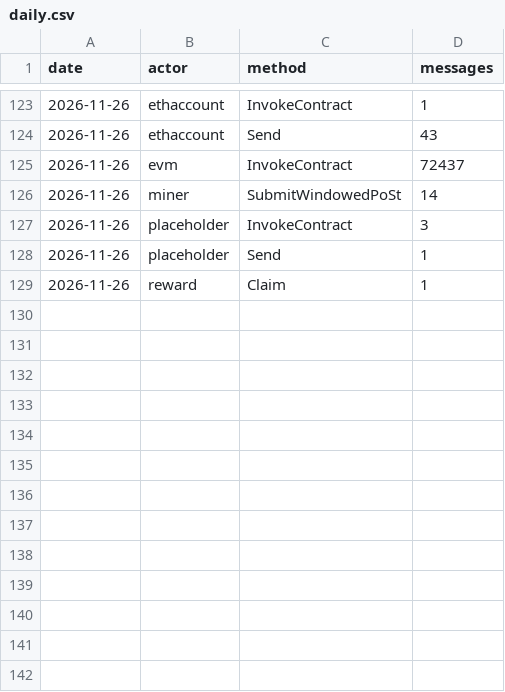
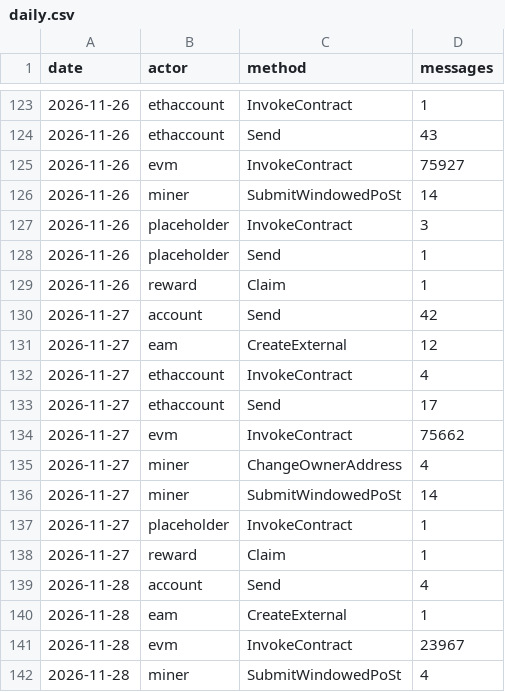
Before and after one commit to dire-states/filecoin-message-mix-data-calibration, a CSV file: daily.csv, drawn as a sheet; only a part is shown, gaps mark what is left out.

Commit message:
window calibrationnet 4280235-4284161 (2026-11-28)

```diff
--- a/daily.csv
+++ b/daily.csv
@@ -124,3 +124,3 @@ date,actor,method,messages
 2026-11-26,ethaccount,Send,43
-2026-11-26,evm,InvokeContract,72437
+2026-11-26,evm,InvokeContract,75927
 2026-11-26,miner,SubmitWindowedPoSt,14
@@ -129 +129,14 @@ date,actor,method,messages
 2026-11-26,reward,Claim,1
+2026-11-27,account,Send,42
+2026-11-27,eam,CreateExternal,12
+2026-11-27,ethaccount,InvokeContract,4
+2026-11-27,ethaccount,Send,17
+2026-11-27,evm,InvokeContract,75662
+2026-11-27,miner,ChangeOwnerAddress,4
+2026-11-27,miner,SubmitWindowedPoSt,14
+2026-11-27,placeholder,InvokeContract,1
+2026-11-27,reward,Claim,1
+2026-11-28,account,Send,4
+2026-11-28,eam,CreateExternal,1
+2026-11-28,evm,InvokeContract,23967
+2026-11-28,miner,SubmitWindowedPoSt,4
```
Also changed, not shown: days/2026/11/2026-11-26.csv, 4 other files.
